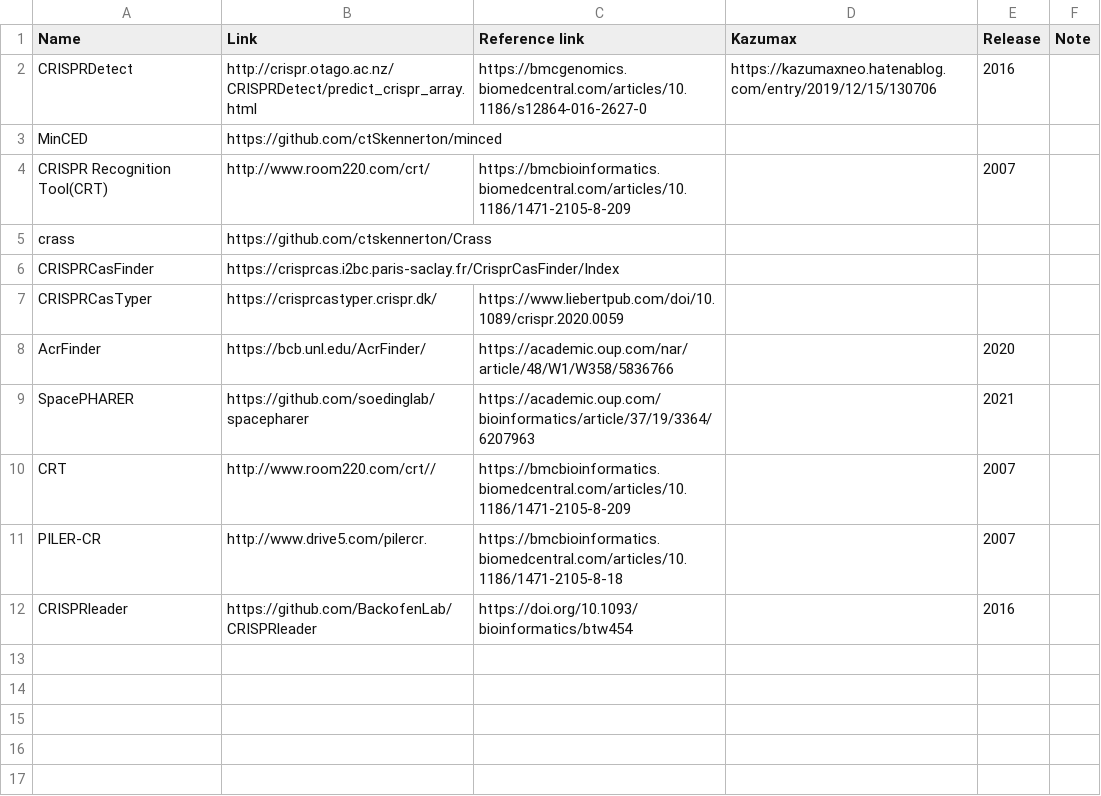
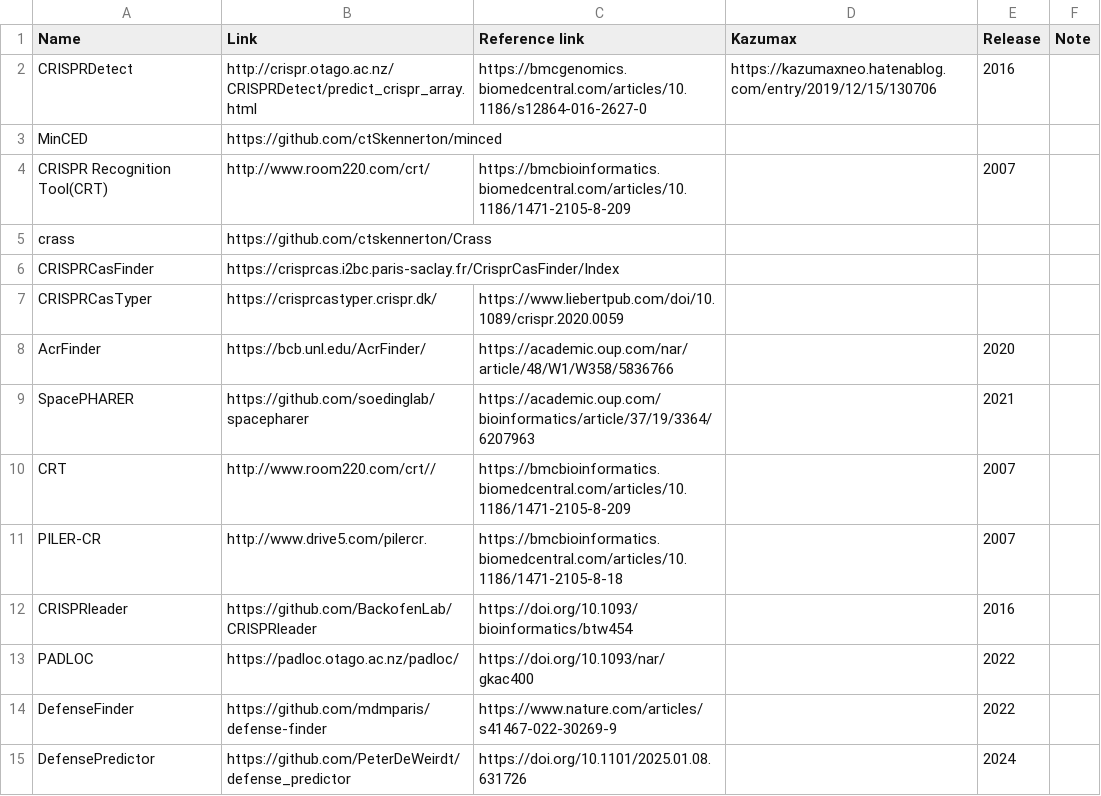
Before and after one commit to Tomikent/Capsid_community, a TSV file: Defense_detection.tsv, drawn as a sheet; the diff names each change by its address in the sheet, - before the commit and + after, or states it on an @@ line.

Commit message:
Update Defense_detection.tsv

```diff
--- a/Defense_detection.tsv
+++ b/Defense_detection.tsv
+row 13: PADLOC | https://padloc.otago.ac.nz/padloc/ | https://doi.org/10.1093/nar/gkac400 |  | 2022
+row 14: DefenseFinder | https://github.com/mdmparis/defense-finder | https://www.nature.com/articles/s41467-022-30269-9 |  | 2022
+row 15: DefensePredictor | https://github.com/PeterDeWeirdt/defense_predictor | https://doi.org/10.1101/2025.01.08.631726 |  | 2024
```
